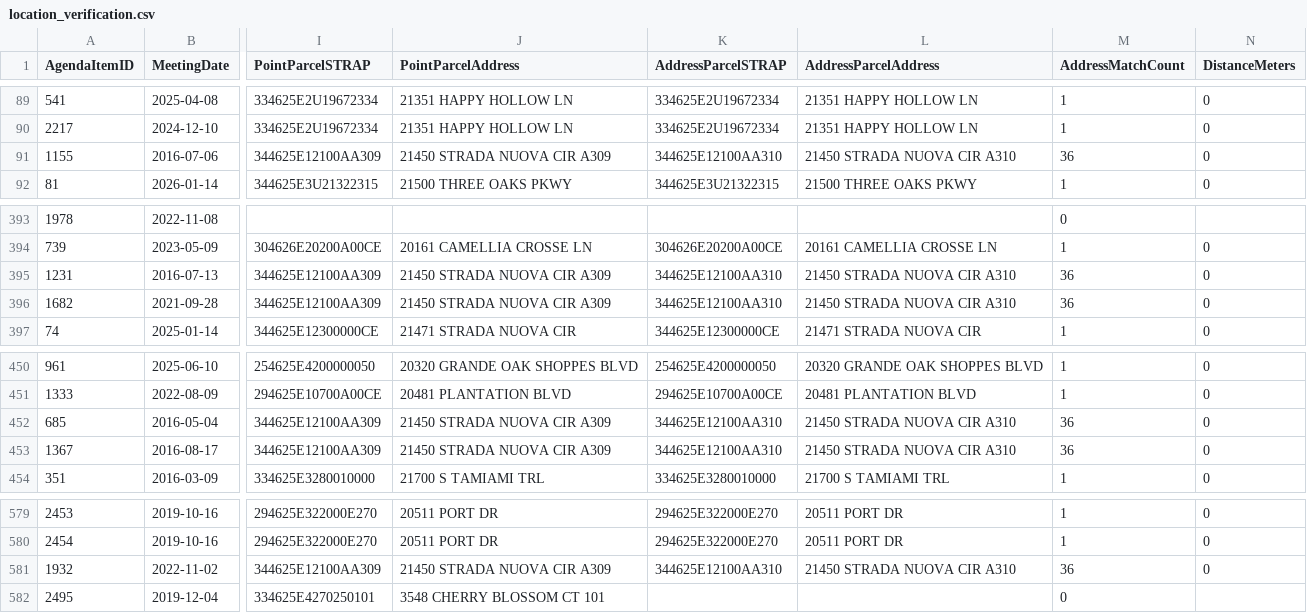
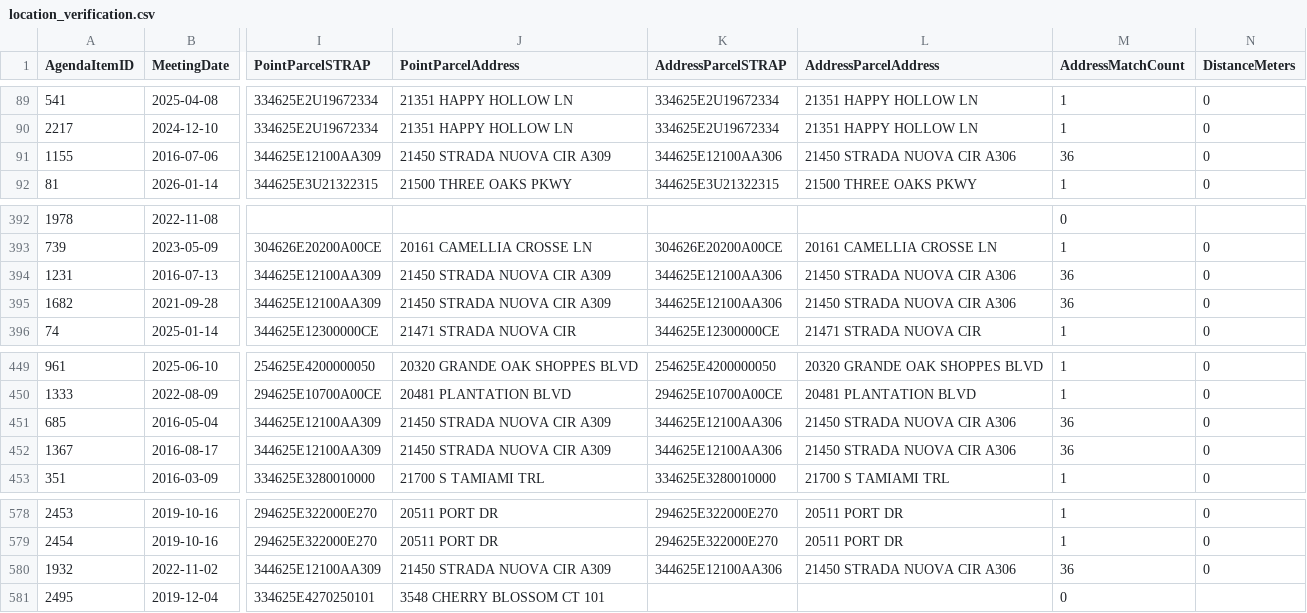
Before and after one commit to krocks9903/rag-arcgis-chatbot, a CSV file: backend/data/silver/review/location_verification.csv, drawn as a sheet; only a part is shown, gaps mark what is left out; addresses are those after the commit; the diff covers the shown part only; the diff names each change by its address in the sheet, - before the commit and + after, or states it on an @@ line.

```diff
--- a/backend/data/silver/review/location_verification.csv
+++ b/backend/data/silver/review/location_verification.csv
-K91 (AddressParcelSTRAP): 344625E12100AA310
+K91 (AddressParcelSTRAP): 344625E12100AA306
-L91 (AddressParcelAddress): 21450 STRADA NUOVA CIR A310
+L91 (AddressParcelAddress): 21450 STRADA NUOVA CIR A306
-K394:K395 (AddressParcelSTRAP): 344625E12100AA310
+K394:K395 (AddressParcelSTRAP): 344625E12100AA306
-L394:L395 (AddressParcelAddress): 21450 STRADA NUOVA CIR A310
+L394:L395 (AddressParcelAddress): 21450 STRADA NUOVA CIR A306
-K451:K452 (AddressParcelSTRAP): 344625E12100AA310
+K451:K452 (AddressParcelSTRAP): 344625E12100AA306
-L451:L452 (AddressParcelAddress): 21450 STRADA NUOVA CIR A310
+L451:L452 (AddressParcelAddress): 21450 STRADA NUOVA CIR A306
-K580 (AddressParcelSTRAP): 344625E12100AA310
+K580 (AddressParcelSTRAP): 344625E12100AA306
-L580 (AddressParcelAddress): 21450 STRADA NUOVA CIR A310
+L580 (AddressParcelAddress): 21450 STRADA NUOVA CIR A306
```
Also changed, not shown: 1 added row, 2 removed rows and 24 edited cells elsewhere in this file, backend/data/gold/arcgis/layers/commercial_mixed_use_development.csv, backend/data/gold/arcgis/layers/meetings_records_public_input.csv, 4 other files.
